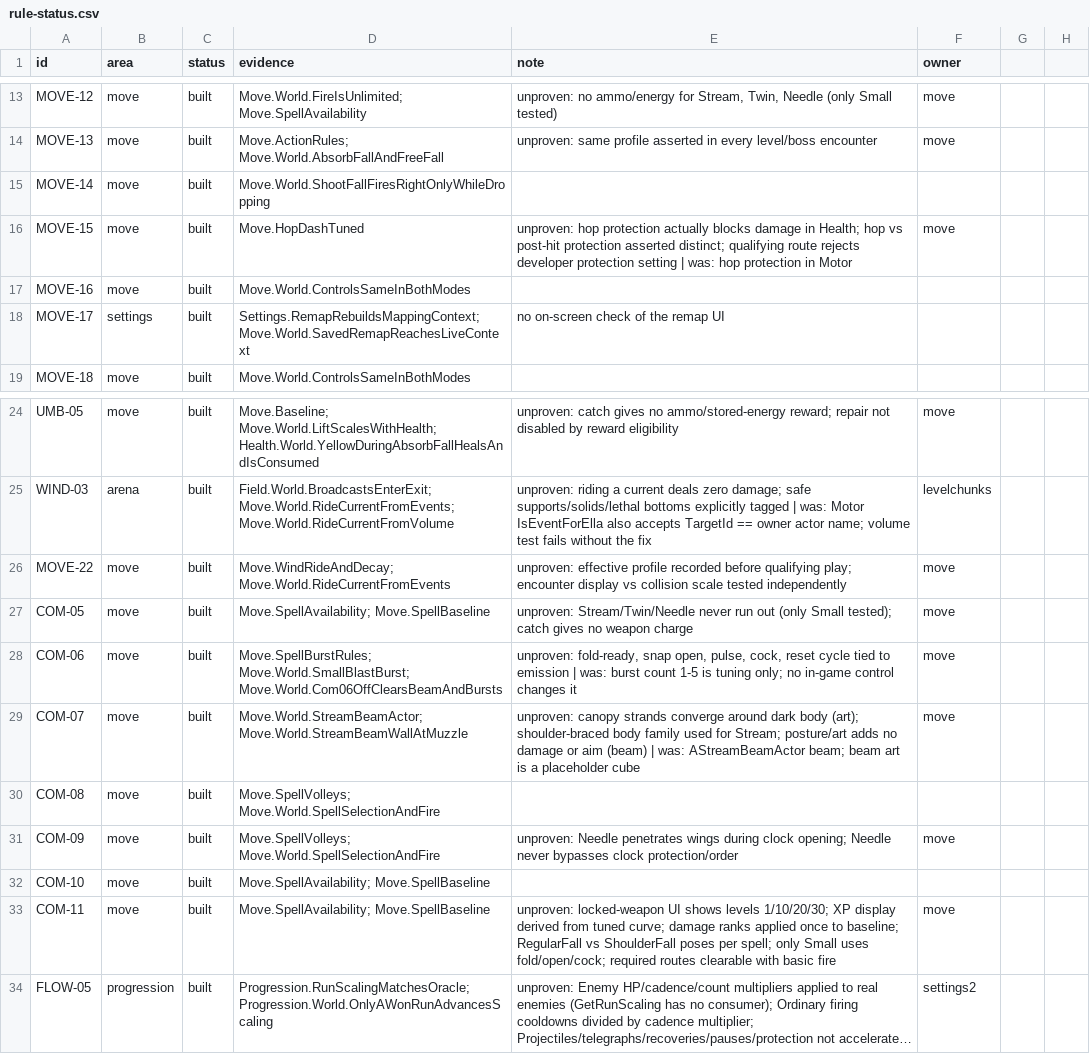
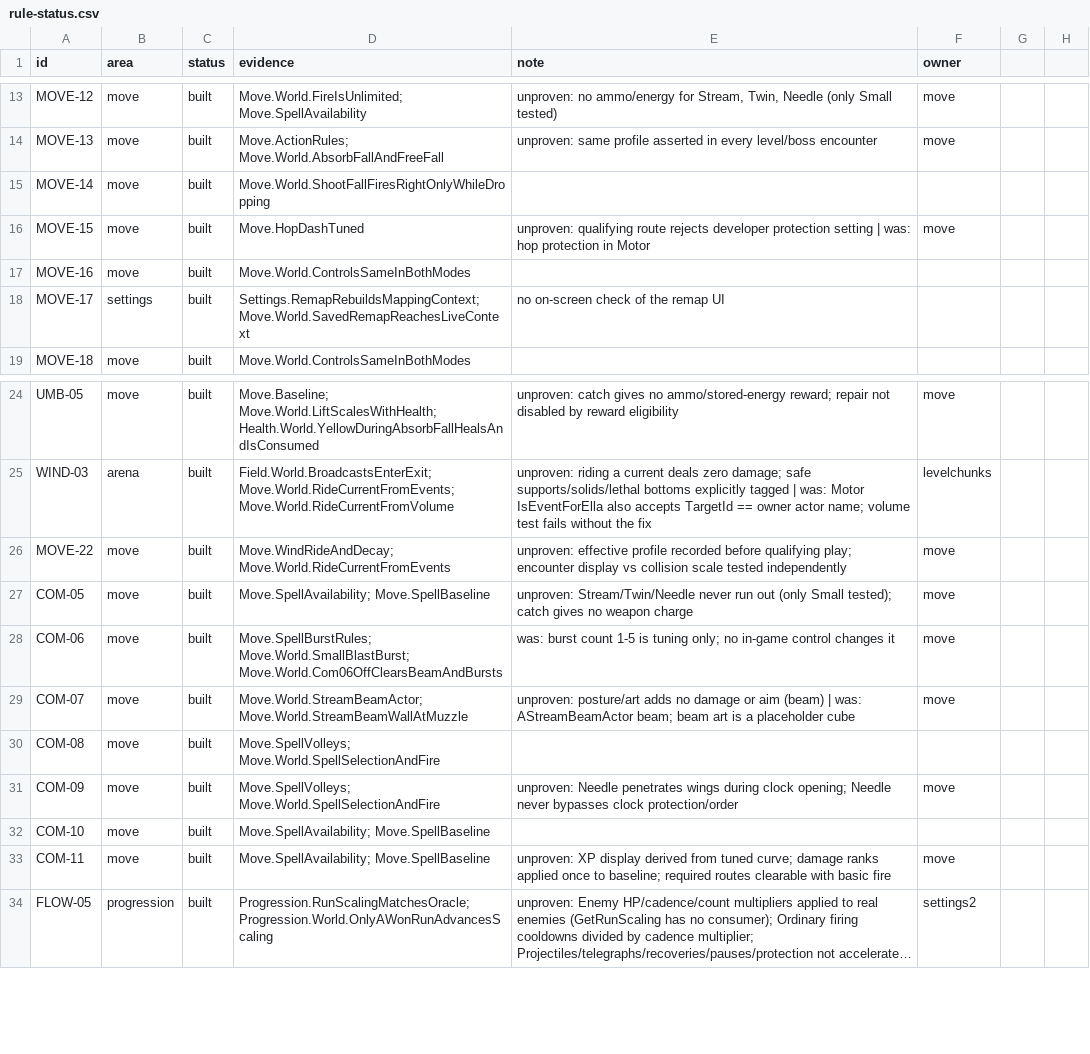
Before and after one commit to joshdrochon/UmbrellaElla, a CSV file: docs/build/rule-status.csv, drawn as a sheet; only a part is shown, gaps mark what is left out; long unchanged cells end in …; the diff names each change by its address in the sheet, - before the commit and + after, or states it on an @@ line.

```diff
--- a/docs/build/rule-status.csv
+++ b/docs/build/rule-status.csv
-E16 (note): unproven: hop protection actually blocks damage in Health; hop vs post-hit protection asserted distinct; qualifying route…
+E16 (note): unproven: qualifying route…
-E28 (note): unproven: fold-ready, snap open, pulse, cock, reset cycle tied to emission | was: burst…
+E28 (note): was: burst…
-E29 (note): unproven: canopy strands converge around dark body (art); shoulder-braced body family used for Stream; posture/art adds…
+E29 (note): unproven: posture/art adds…
-E33 (note): unproven: locked-weapon UI shows levels 1/10/20/30; XP display derived from tuned curve; damage ranks applied once to baseline; RegularFall vs ShoulderFall poses per spell; only Small uses fold/open/cock; required routes…
+E33 (note): unproven: XP display derived from tuned curve; damage ranks applied once to baseline; required routes…
```
Also changed, not shown: docs/build/clause-audit.csv, docs/build/clause-proof.csv, 18 other files.
